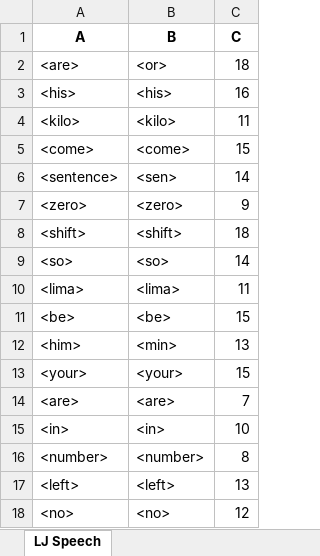
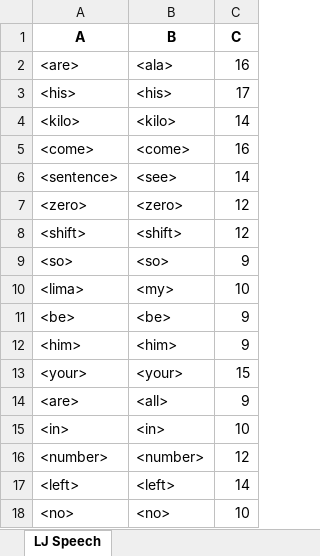
Before and after one commit to dshah1901/P4P-Transformer-ASR-for-Dysarthric-Spech, an Excel workbook: ASR Results.xlsx, sheet LJ Speech, drawn as a sheet; values as stored, in another font and other column widths than the file's, no borders; removed rows and columns are numbered as before the commit, all else as after; the diff names each change by its address in the sheet, - before the commit and + after, or states it on an @@ line.

```diff
--- a/ASR Results.xlsx (sheet LJ Speech)
+++ b/ASR Results.xlsx (sheet LJ Speech)
-row 2: <are> | <or> | 18
+row 2: <are> | <ala> | 16
-C3 (C): 16
+C3 (C): 17
-C4 (C): 11
+C4 (C): 14
-C5 (C): 15
+C5 (C): 16
-B6 (B): <sen>
+B6 (B): <see>
-C7 (C): 9
+C7 (C): 12
-C8 (C): 18
+C8 (C): 12
-C9 (C): 14
+C9 (C): 9
-row 10: <lima> | <lima> | 11
+row 10: <lima> | <my> | 10
-C11 (C): 15
+C11 (C): 9
-row 12: <him> | <min> | 13
+row 12: <him> | <him> | 9
-row 14: <are> | <are> | 7
+row 14: <are> | <all> | 9
-C16 (C): 8
+C16 (C): 12
-C17 (C): 13
+C17 (C): 14
-C18 (C): 12
+C18 (C): 10
```
Also changed, not shown: Epoch Accuracy.xlsx, 3 other files.
